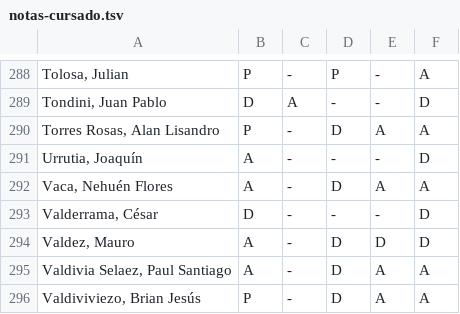
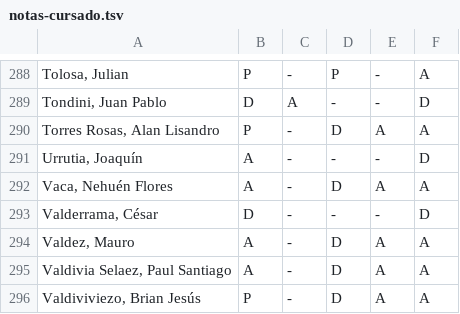
Before and after one commit to zrafa/ic2021, a TSV file: misc/notas-cursado.tsv, drawn as a sheet; only a part is shown, gaps mark what is left out.

```diff
--- a/misc/notas-cursado.tsv
+++ b/misc/notas-cursado.tsv
@@ -293,3 +293,3 @@ Vaca, Nehuén Flores	A	-	D	A	A
 Valderrama, César	D	-	-	-	D
-Valdez, Mauro	A	-	D	D	D
+Valdez, Mauro	A	-	D	A	A
 Valdivia Selaez, Paul Santiago	A	-	D	A	A
```
Also changed, not shown: misc/notas-2R.tsv, 1 other file.
